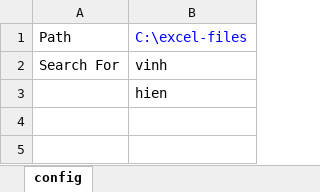
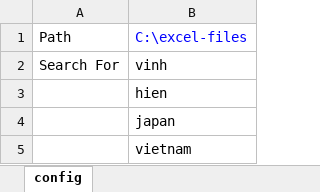
Before and after one commit to phamngocvinh/excel-tools, an Excel workbook: text-finder/config.xlsx, sheet config, drawn as a sheet; values as stored, in another font and other column widths than the file's, no borders; the diff names each change by its address in the sheet, - before the commit and + after, or states it on an @@ line.

```diff
--- a/text-finder/config.xlsx (sheet config)
+++ b/text-finder/config.xlsx (sheet config)
+row 4:  | japan
+row 5:  | vietnam
```
Also changed, not shown: 3 other files.
